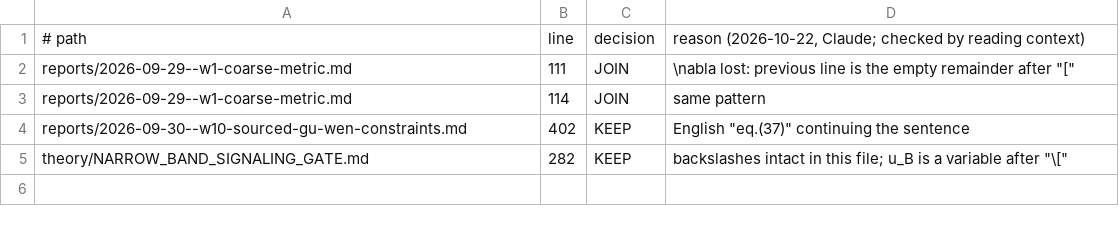
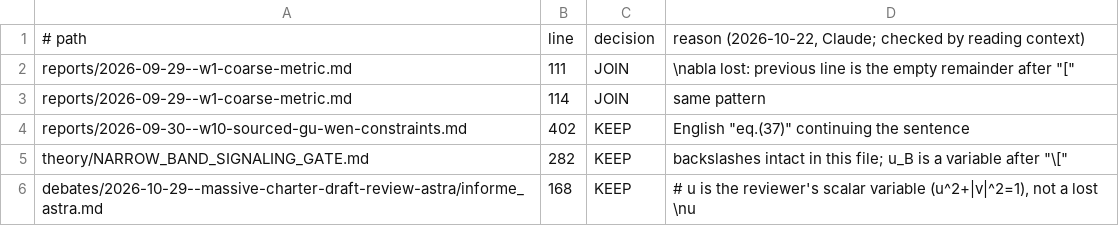
Before and after one commit to nacho09021973/qca-causal-cones, a TSV file: scripts/text_integrity_newline_decisions.tsv, drawn as a sheet.

```diff
--- a/scripts/text_integrity_newline_decisions.tsv
+++ b/scripts/text_integrity_newline_decisions.tsv
@@ -5 +5,2 @@ reports/2026-09-30--w10-sourced-gu-wen-constraints.md	402	KEEP	English "eq.(37)"
 theory/NARROW_BAND_SIGNALING_GATE.md	282	KEEP	backslashes intact in this file; u_B is a variable after "\["
+debates/2026-10-29--massive-charter-draft-review-astra/informe_astra.md	168	KEEP	# u is the reviewer's scalar variable (u^2+|v|^2=1), not a lost \nu
```
Also changed, not shown: 1 other file.
